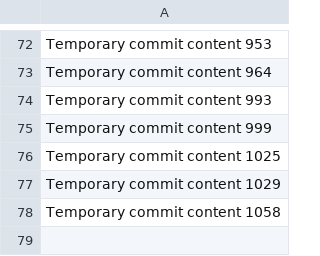
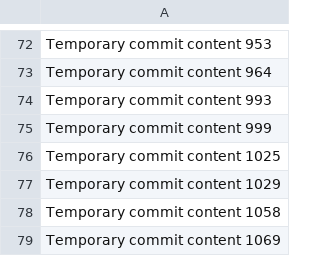
Before and after one commit to PiRATEjAY/LOOT, a CSV file: data.csv, drawn as a sheet; only a part is shown, gaps mark what is left out; the diff names each change by its address in the sheet, - before the commit and + after, or states it on an @@ line.

```diff
--- a/data.csv
+++ b/data.csv
+row 79: Temporary commit content 1069
```
